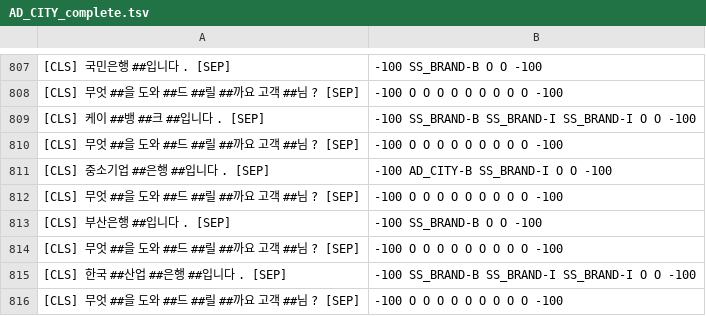
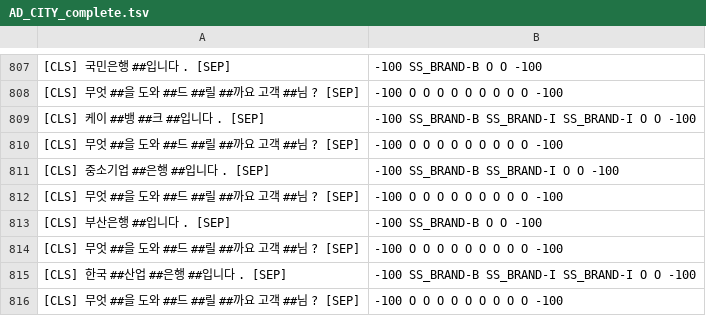
Before and after one commit to 3jp4rk/I_want_PII_NER, a TSV file: res/AD_CITY_complete.tsv, drawn as a sheet; only a part is shown, gaps mark what is left out; the diff covers the shown part only.

```diff
--- a/res/AD_CITY_complete.tsv
+++ b/res/AD_CITY_complete.tsv
@@ -810,3 +810,3 @@
 [CLS] 무엇 ##을 도와 ##드 ##릴 ##까요 고객 ##님 ? [SEP]	-100 O O O O O O O O O -100
-[CLS] 중소기업 ##은행 ##입니다 . [SEP]	-100 AD_CITY-B SS_BRAND-I O O -100
+[CLS] 중소기업 ##은행 ##입니다 . [SEP]	-100 SS_BRAND-B SS_BRAND-I O O -100
 [CLS] 무엇 ##을 도와 ##드 ##릴 ##까요 고객 ##님 ? [SEP]	-100 O O O O O O O O O -100
```
Also changed, not shown: 5 edited cells elsewhere in this file, 19 other files.
